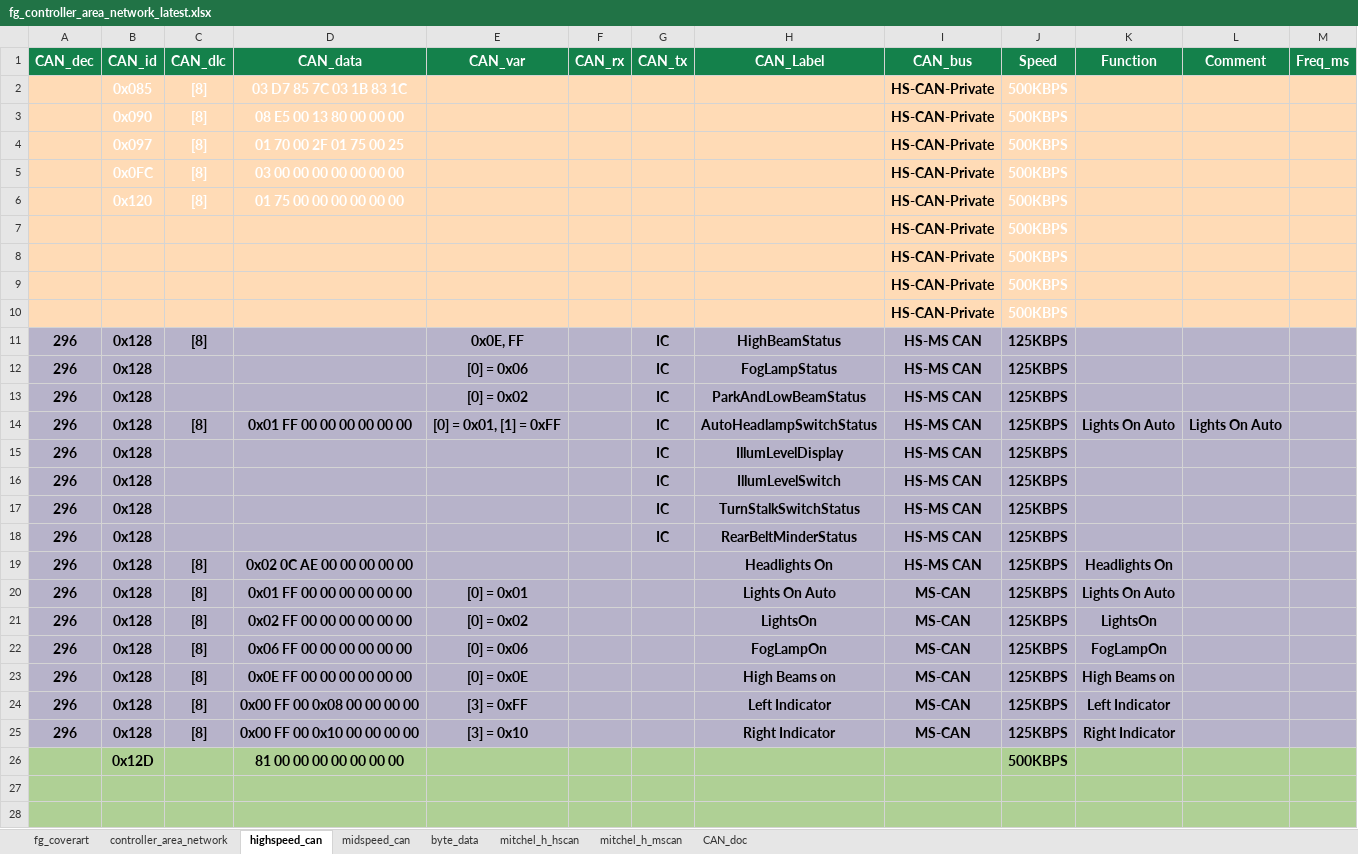
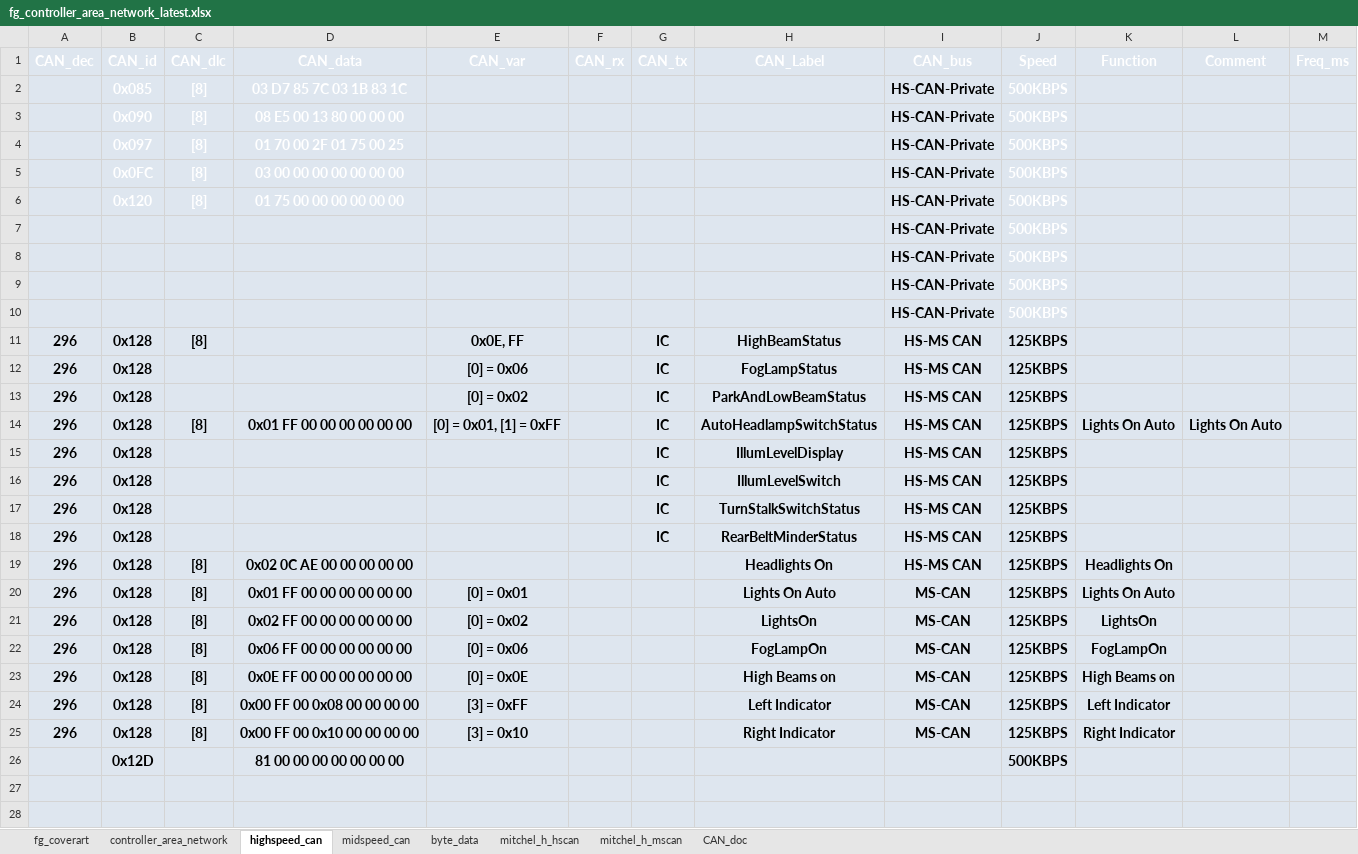
Before and after one commit to jakka351/FG-Falcon, an Excel workbook: resources/fg_controller_area_network_latest.xlsx, sheet highspeed_can, drawn as a sheet; only a part is shown; values as stored, in another font and other column widths than the file's, no borders; the diff covers the shown part only; the diff names each change by its address in the sheet, - before the commit and + after, or states it on an @@ line.

Commit message:
Add files via upload

```diff
--- a/resources/fg_controller_area_network_latest.xlsx (sheet highspeed_can)
+++ b/resources/fg_controller_area_network_latest.xlsx (sheet highspeed_can)
-A1:M1 fill: #14814B
+A1:M1 fill: #DEE6EF
-A2:M10 fill: #FFDBB6
+A2:M10 fill: #DEE6EF
-A11:M25 fill: #B7B3CA
+A11:M25 fill: #DEE6EF
-A26:M28 fill: #AFD095
+A26:M28 fill: #DEE6EF
```
Also changed, not shown: cell formats elsewhere in this sheet, sheet controller_area_network, sheet midspeed_can.
